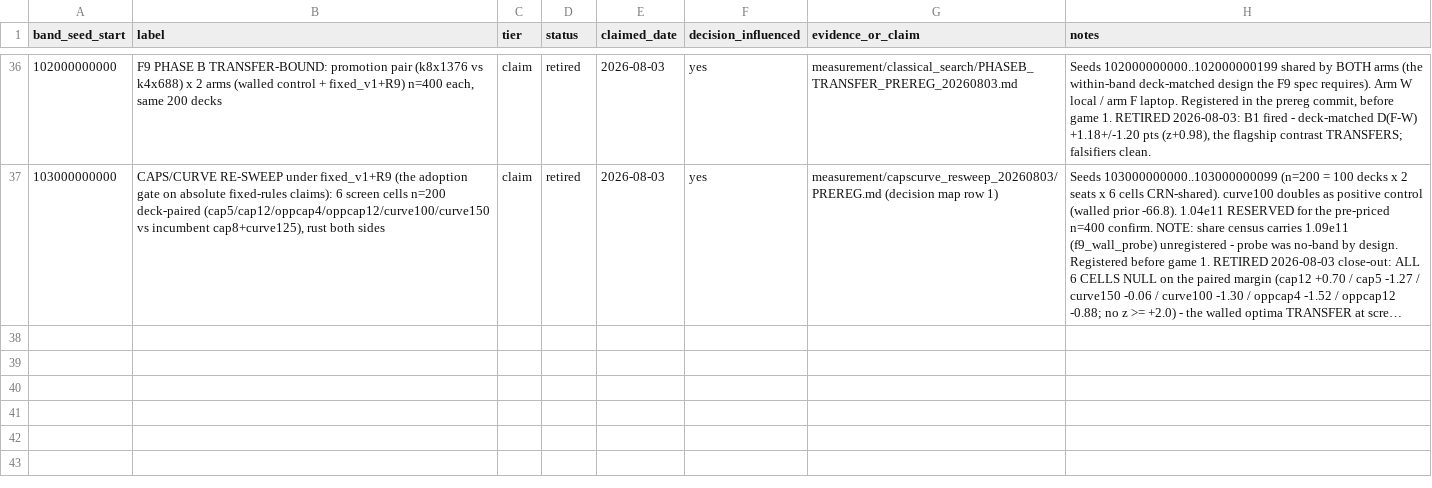
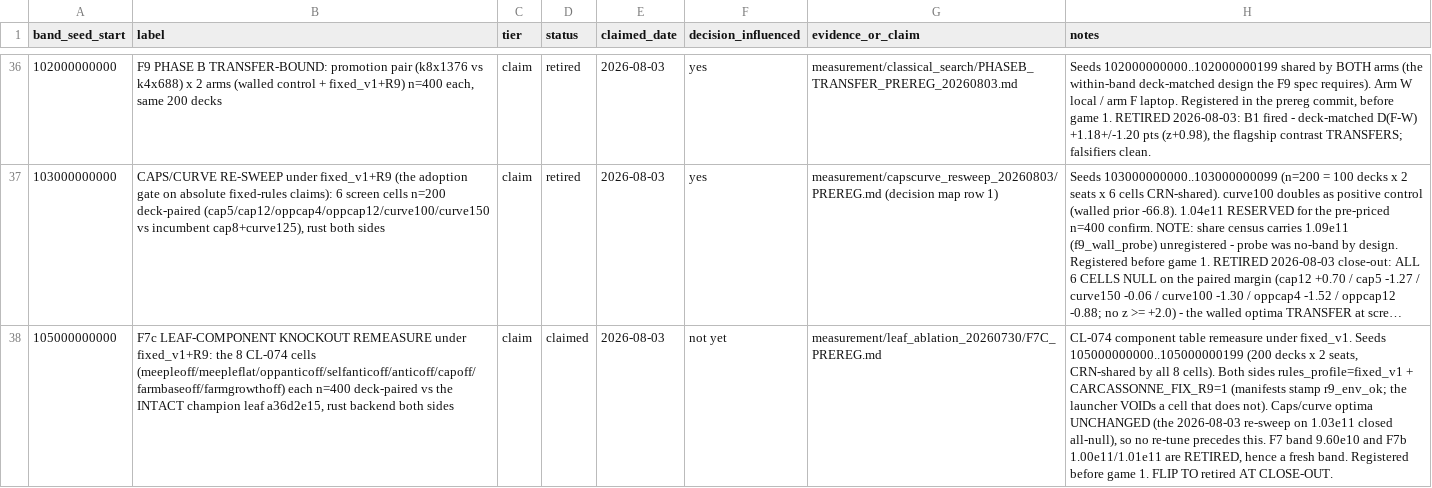
Before and after one commit to dentaljosh/carcassone, a CSV file: governance/BAND_REGISTRY.csv, drawn as a sheet; only a part is shown, gaps mark what is left out; long unchanged cells end in …; the diff names each change by its address in the sheet, - before the commit and + after, or states it on an @@ line.

```diff
--- a/governance/BAND_REGISTRY.csv
+++ b/governance/BAND_REGISTRY.csv
+row 38: 105000000000 | F7c LEAF-COMPONENT KNOCKOUT REMEASURE under fixed_v1+R9: the 8 CL-074 cells (meepleoff/meepleflat/oppanticoff/selfanticoff/anticoff/capoff/farmbaseoff/farmgrowthoff) each n=400 deck-paired vs the INTACT champion leaf a36d2e15, rust backend both sides | claim | claimed | 2026-08-03 | not yet | measurement/leaf_ablation_20260730/F7C_PREREG.md | CL-074 component table remeasure under fixed_v1. Seeds 105000000000..105000000199 (200 decks x 2 seats, CRN-shared by all 8 cells). Both sides rules_profile=fixed_v1 + CARCASSONNE_FIX_R9=1 (manifests stamp r9_env_ok; the launcher VOIDs a cell that does not). Caps/curve optima UNCHANGED (the 2026-08-03 re-sweep on 1.03e11 closed all-null), so no re-tune precedes this. F7 band 9.60e10 and F7b 1.00e11/1.01e11 are RETIRED, hence a fresh band. Registered before game 1. FLIP TO retired AT CLOSE-OUT.
```
Also changed, not shown: 2 other files.
